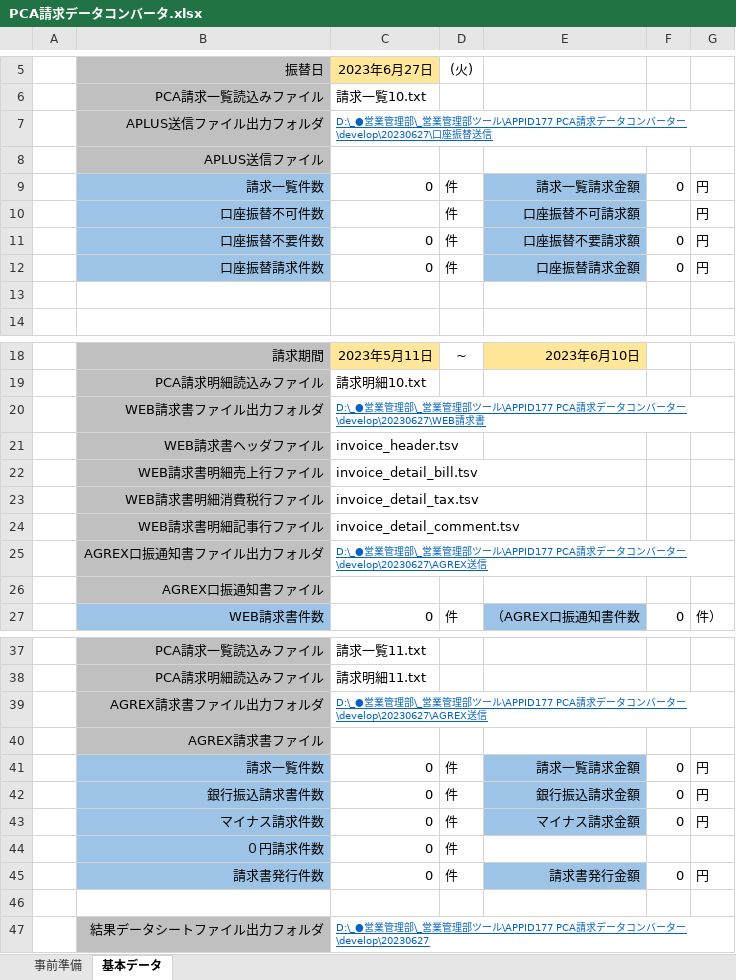
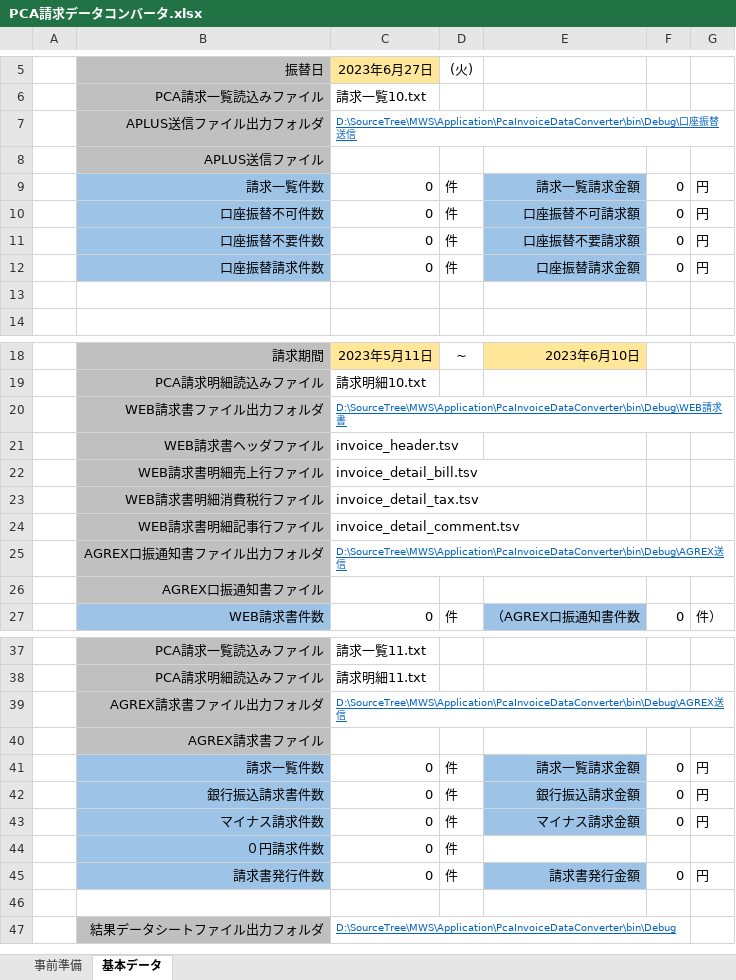
Before and after one commit to MicMwsDevelop/SourceTree, an Excel workbook: MWS/Application/PcaInvoiceDataConverter/PCA請求データコンバータ.xlsx, sheet 基本データ, drawn as a sheet; only a part is shown, gaps mark what is left out; values as stored, in another font and other column widths than the file's, no borders; the diff names each change by its address in the sheet, - before the commit and + after, or states it on an @@ line.

Commit message:
PCA請求データコンバータC#版移植

```diff
--- a/MWS/Application/PcaInvoiceDataConverter/PCA請求データコンバータ.xlsx (sheet 基本データ)
+++ b/MWS/Application/PcaInvoiceDataConverter/PCA請求データコンバータ.xlsx (sheet 基本データ)
-C7: D:\_●営業管理部\_営業管理部ツール\APPID177 PCA請求データコンバーター\develop\20230627\口座振替…
+C7: D:\SourceTree\MWS\Application\PcaInvoiceDataConverter\bin\Debug\口座振替…
-C10: (empty)
+C10: 0
-F10: (empty)
+F10: 0
-C20: D:\_●営業管理部\_営業管理部ツール\APPID177 PCA請求データコンバーター\develop\20230627\WEB請求書
+C20: D:\SourceTree\MWS\Application\PcaInvoiceDataConverter\bin\Debug\WEB請求書
-C25: D:\_●営業管理部\_営業管理部ツール\APPID177 PCA請求データコンバーター\develop\20230627\AGREX送信
+C25: D:\SourceTree\MWS\Application\PcaInvoiceDataConverter\bin\Debug\AGREX送信
-C39: D:\_●営業管理部\_営業管理部ツール\APPID177 PCA請求データコンバーター\develop\20230627\AGREX送信
+C39: D:\SourceTree\MWS\Application\PcaInvoiceDataConverter\bin\Debug\AGREX送信
-C47: D:\_●営業管理部\_営業管理部ツール\APPID177 PCA請求データコンバーター\develop\20230627
+C47: D:\SourceTree\MWS\Application\PcaInvoiceDataConverter\bin\Debug
```
Also changed, not shown: formulas that keep their value, 18 other files.
